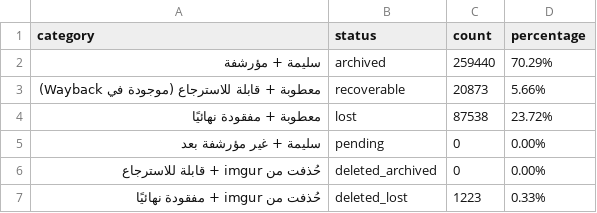
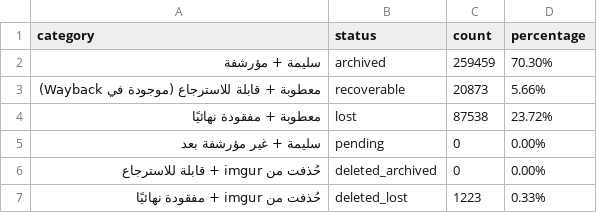
Before and after one commit to 24bit192kHz/3asq-image-recovery-site, a CSV file: report_summary.csv, drawn as a sheet.

```diff
--- a/report_summary.csv
+++ b/report_summary.csv
@@ -1,3 +1,3 @@
 category,status,count,percentage
-سليمة + مؤرشفة,archived,259440,70.29%
+سليمة + مؤرشفة,archived,259459,70.30%
 معطوبة + قابلة للاسترجاع (موجودة في Wayback),recoverable,20873,5.66%
```
Also changed, not shown: report_by_manga.csv, 3 other files.
